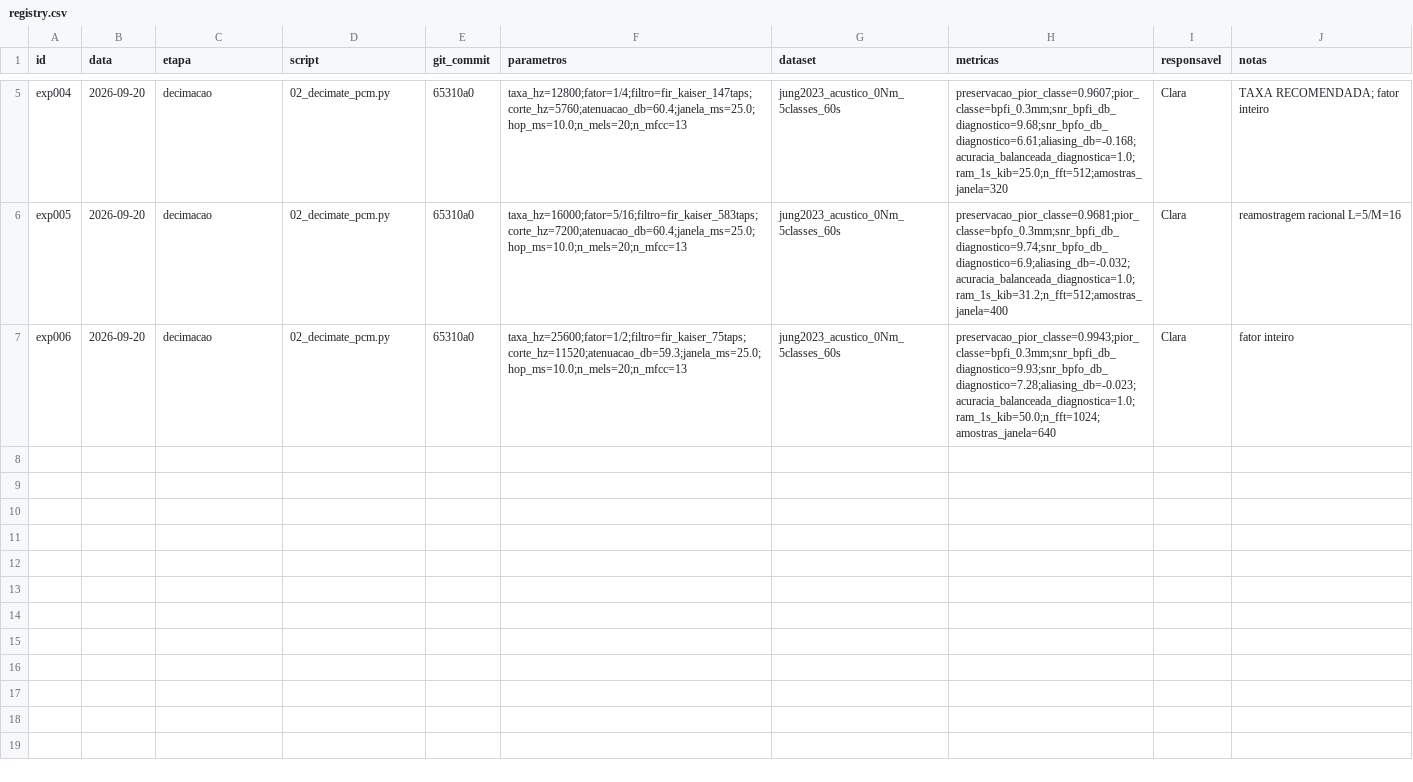
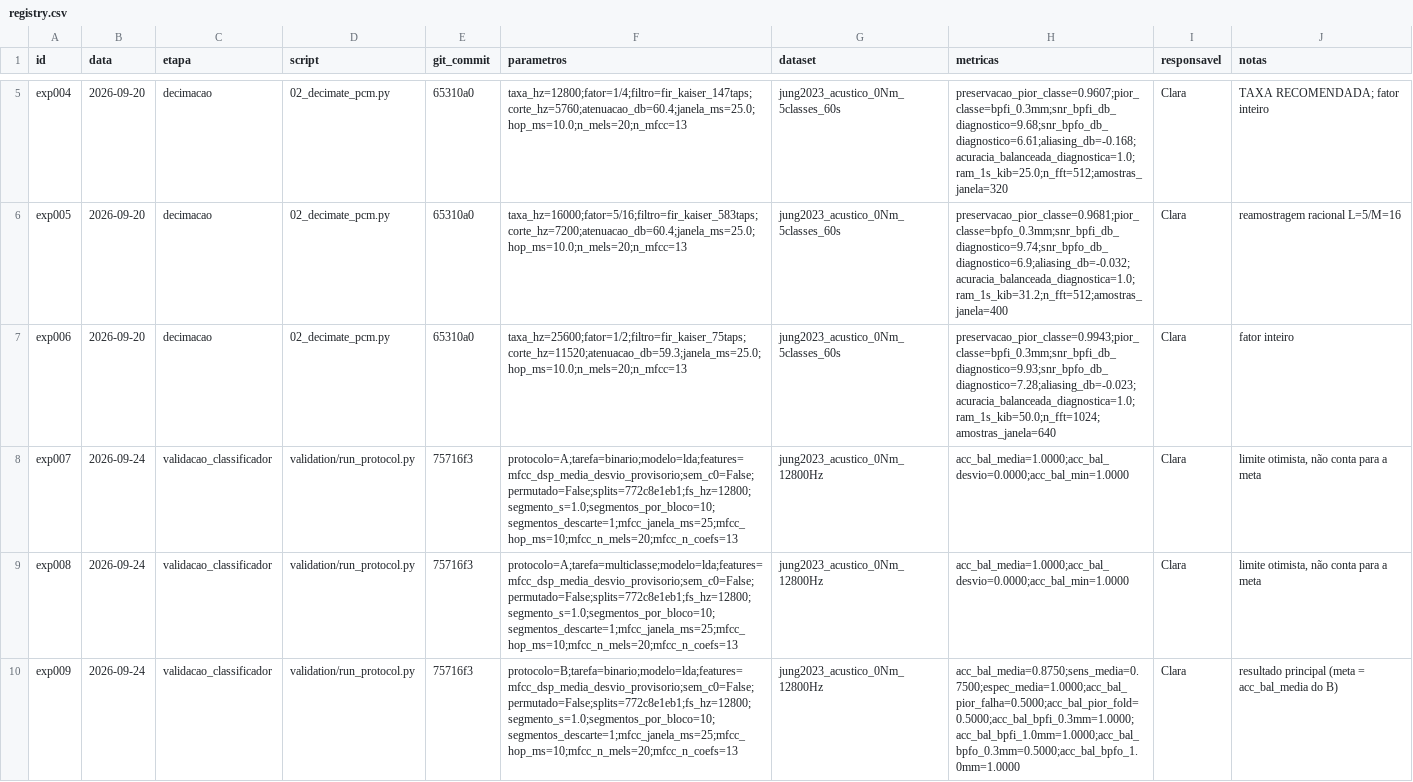
Before and after one commit to claraamp/diagnostico-acustico-motores, a CSV file: experiments/registry.csv, drawn as a sheet; only a part is shown, gaps mark what is left out; the diff covers the shown part only; the diff names each change by its address in the sheet, - before the commit and + after, or states it on an @@ line.

Commit message:
validacao: registra rodada provisória dos protocolos A e B e controles (LDA, MFCC do dsp)

```diff
--- a/experiments/registry.csv
+++ b/experiments/registry.csv
+row 8: exp007 | 2026-09-24 | validacao_classificador | validation/run_protocol.py | 75716f3 | protocolo=A;tarefa=binario;modelo=lda;features=mfcc_dsp_media_desvio_provisorio;sem_c0=False;permutado=False;splits=772c8e1eb1;fs_hz=12800;segmento_s=1.0;segmentos_por_bloco=10;segmentos_descarte=1;mfcc_janela_ms=25;mfcc_hop_ms=10;mfcc_n_mels=20;mfcc_n_coefs=13 | jung2023_acustico_0Nm_12800Hz | acc_bal_media=1.0000;acc_bal_desvio=0.0000;acc_bal_min=1.0000 | Clara | limite otimista, não conta para a meta
+row 9: exp008 | 2026-09-24 | validacao_classificador | validation/run_protocol.py | 75716f3 | protocolo=A;tarefa=multiclasse;modelo=lda;features=mfcc_dsp_media_desvio_provisorio;sem_c0=False;permutado=False;splits=772c8e1eb1;fs_hz=12800;segmento_s=1.0;segmentos_por_bloco=10;segmentos_descarte=1;mfcc_janela_ms=25;mfcc_hop_ms=10;mfcc_n_mels=20;mfcc_n_coefs=13 | jung2023_acustico_0Nm_12800Hz | acc_bal_media=1.0000;acc_bal_desvio=0.0000;acc_bal_min=1.0000 | Clara | limite otimista, não conta para a meta
+row 10: exp009 | 2026-09-24 | validacao_classificador | validation/run_protocol.py | 75716f3 | protocolo=B;tarefa=binario;modelo=lda;features=mfcc_dsp_media_desvio_provisorio;sem_c0=False;permutado=False;splits=772c8e1eb1;fs_hz=12800;segmento_s=1.0;segmentos_por_bloco=10;segmentos_descarte=1;mfcc_janela_ms=25;mfcc_hop_ms=10;mfcc_n_mels=20;mfcc_n_coefs=13 | jung2023_acustico_0Nm_12800Hz | acc_bal_media=0.8750;sens_media=0.7500;espec_media=1.0000;acc_bal_pior_falha=0.5000;acc_bal_pior_fold=0.5000;acc_bal_bpfi_0.3mm=1.0000;acc_bal_bpfi_1.0mm=1.0000;acc_bal_bpfo_0.3mm=0.5000;acc_bal_bpfo_1.0mm=1.0000 | Clara | resultado principal (meta = acc_bal_media do B)
```
Also changed, not shown: 3 added rows elsewhere in this file, 12 other files.
